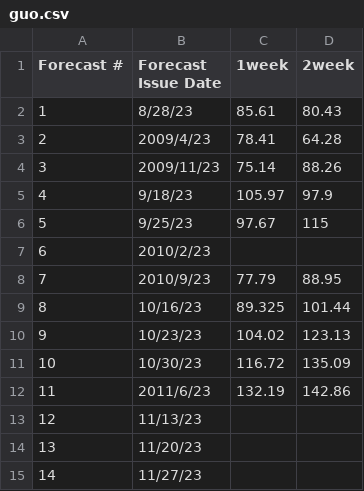
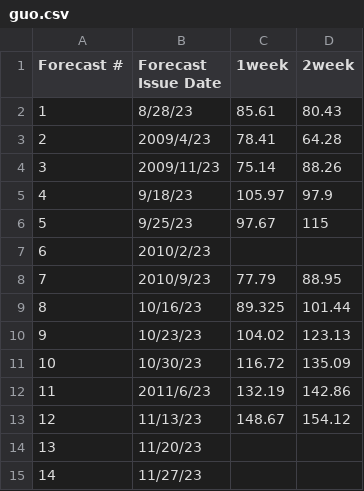
Before and after one commit to HAS-Tools-2023/forecasting, a CSV file: forecast_entries/guo.csv, drawn as a sheet.

Commit message:
update week12 forecast

```diff
--- a/forecast_entries/guo.csv
+++ b/forecast_entries/guo.csv
@@ -12,3 +12,3 @@ Forecast #,Forecast Issue Date,1week,2week
 11,2011/6/23,132.19,142.86
-12,11/13/23,,
+12,11/13/23,148.67,154.12
 13,11/20/23,,
```
